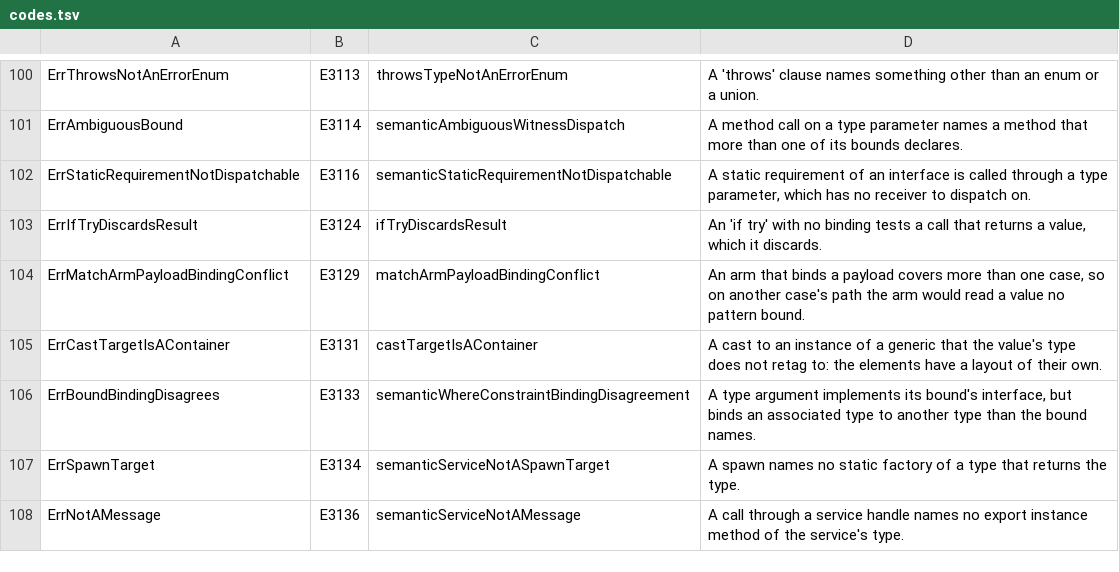
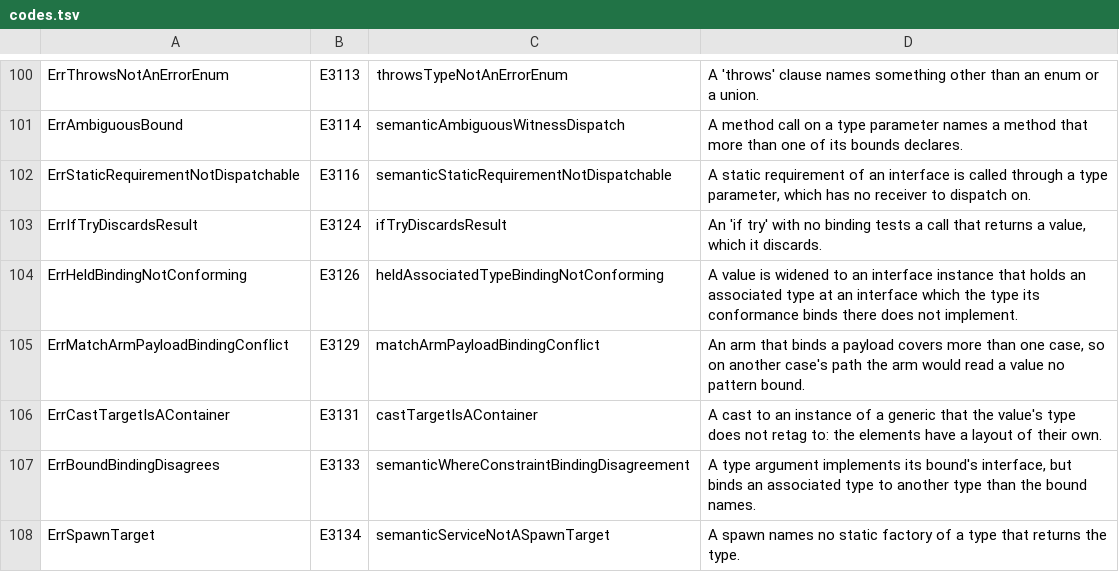
Before and after one commit to maxon-lang/maxon-rewrite-bootstrap, a TSV file: self/diag/codes.tsv, drawn as a sheet; only a part is shown, gaps mark what is left out; the shorter side is filled out with more unchanged rows; the diff names each change by its address in the sheet, - before the commit and + after, or states it on an @@ line.

```diff
--- a/self/diag/codes.tsv
+++ b/self/diag/codes.tsv
+row 104: ErrHeldBindingNotConforming | E3126 | heldAssociatedTypeBindingNotConforming | A value is widened to an interface instance that holds an associated type at an interface which the type its conformance binds there does not implement.
```
Also changed, not shown: self/driver/skips.tsv, 9 other files.
